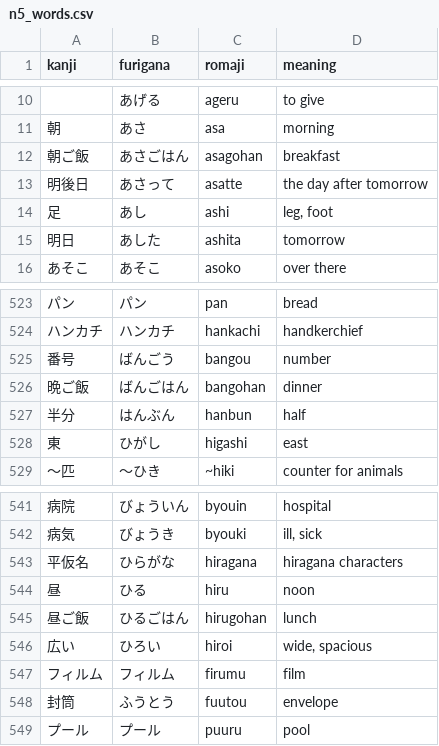
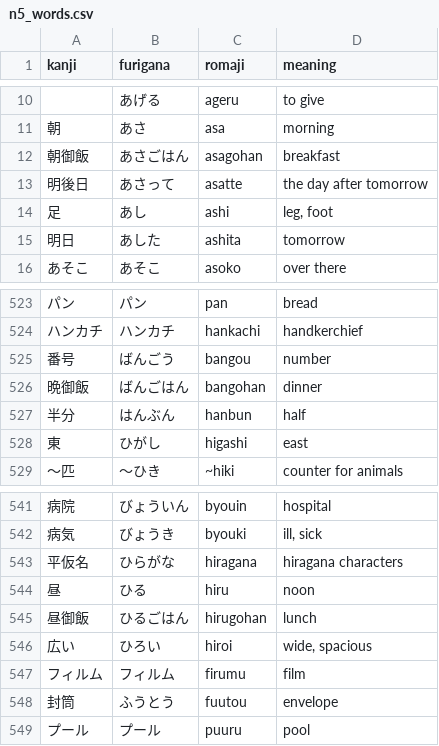
Before and after one commit to kpnn0100/japanese_learning_tool, a CSV file: resource/n5_words.csv, drawn as a sheet; only a part is shown, gaps mark what is left out.

```diff
--- a/resource/n5_words.csv
+++ b/resource/n5_words.csv
@@ -11,3 +11,3 @@ kanji,furigana,romaji,meaning
 朝,あさ,asa,morning
-朝ご飯,あさごはん,asagohan,breakfast
+朝御飯,あさごはん,asagohan,breakfast
 明後日,あさって,asatte,the day after tomorrow
@@ -525,3 +525,3 @@ kanji,furigana,romaji,meaning
 番号,ばんごう,bangou,number
-晩ご飯,ばんごはん,bangohan,dinner
+晩御飯,ばんごはん,bangohan,dinner
 半分,はんぶん,hanbun,half
@@ -544,3 +544,3 @@ kanji,furigana,romaji,meaning
 昼,ひる,hiru,noon
-昼ご飯,ひるごはん,hirugohan,lunch
+昼御飯,ひるごはん,hirugohan,lunch
 広い,ひろい,hiroi,"wide, spacious"
```
Also changed, not shown: 3 other files.
